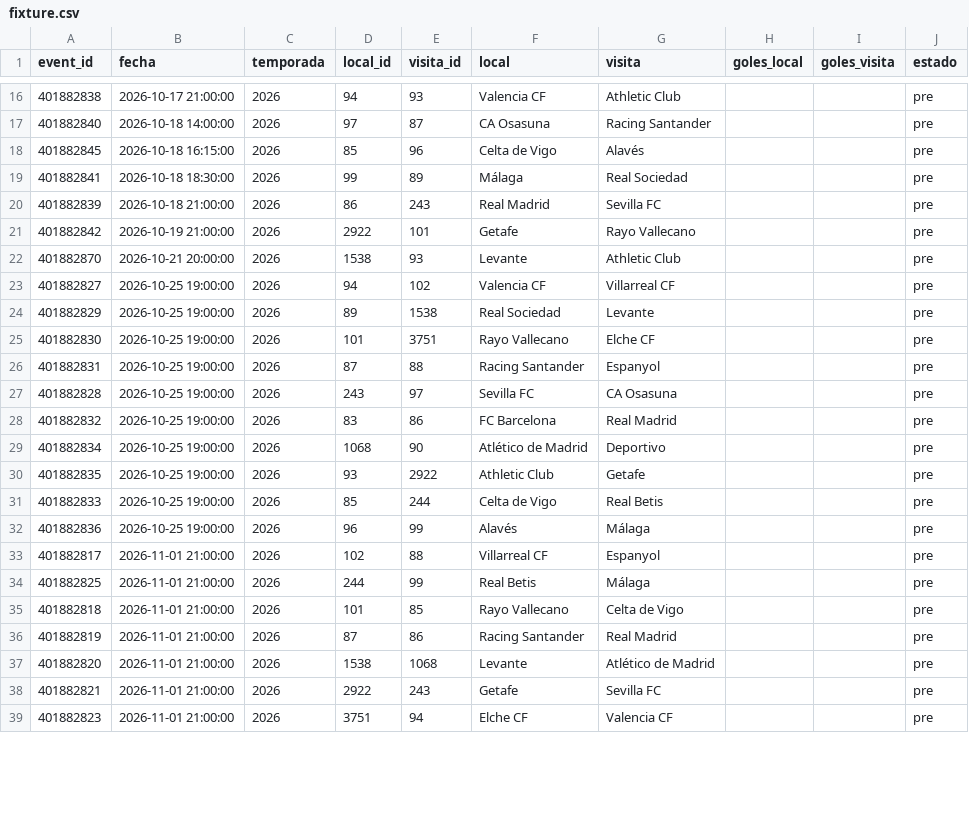
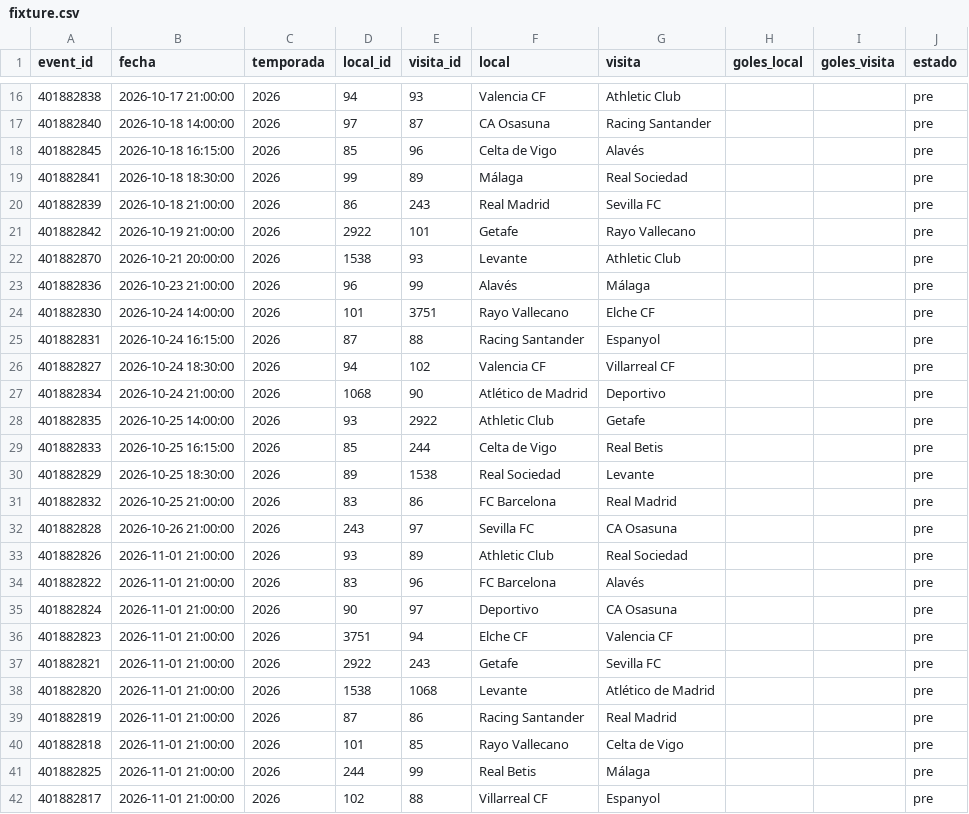
Before and after one commit to Pacortes2021/fifa-2026-hybrid-forecast, a CSV file: esp/data/fixture.csv, drawn as a sheet; only a part is shown, gaps mark what is left out; the diff covers the shown part only.

```diff
--- a/esp/data/fixture.csv
+++ b/esp/data/fixture.csv
@@ -22,18 +22,21 @@ event_id,fecha,temporada,local_id,visita_id,local,visita,goles_local,goles_visit
 401882870,2026-10-21 20:00:00,2026,1538,93,Levante,Athletic Club,,,pre
-401882827,2026-10-25 19:00:00,2026,94,102,Valencia CF,Villarreal CF,,,pre
-401882829,2026-10-25 19:00:00,2026,89,1538,Real Sociedad,Levante,,,pre
-401882830,2026-10-25 19:00:00,2026,101,3751,Rayo Vallecano,Elche CF,,,pre
-401882831,2026-10-25 19:00:00,2026,87,88,Racing Santander,Espanyol,,,pre
-401882828,2026-10-25 19:00:00,2026,243,97,Sevilla FC,CA Osasuna,,,pre
-401882832,2026-10-25 19:00:00,2026,83,86,FC Barcelona,Real Madrid,,,pre
-401882834,2026-10-25 19:00:00,2026,1068,90,Atlético de Madrid,Deportivo,,,pre
-401882835,2026-10-25 19:00:00,2026,93,2922,Athletic Club,Getafe,,,pre
-401882833,2026-10-25 19:00:00,2026,85,244,Celta de Vigo,Real Betis,,,pre
-401882836,2026-10-25 19:00:00,2026,96,99,Alavés,Málaga,,,pre
+401882836,2026-10-23 21:00:00,2026,96,99,Alavés,Málaga,,,pre
+401882830,2026-10-24 14:00:00,2026,101,3751,Rayo Vallecano,Elche CF,,,pre
+401882831,2026-10-24 16:15:00,2026,87,88,Racing Santander,Espanyol,,,pre
+401882827,2026-10-24 18:30:00,2026,94,102,Valencia CF,Villarreal CF,,,pre
+401882834,2026-10-24 21:00:00,2026,1068,90,Atlético de Madrid,Deportivo,,,pre
+401882835,2026-10-25 14:00:00,2026,93,2922,Athletic Club,Getafe,,,pre
+401882833,2026-10-25 16:15:00,2026,85,244,Celta de Vigo,Real Betis,,,pre
+401882829,2026-10-25 18:30:00,2026,89,1538,Real Sociedad,Levante,,,pre
+401882832,2026-10-25 21:00:00,2026,83,86,FC Barcelona,Real Madrid,,,pre
+401882828,2026-10-26 21:00:00,2026,243,97,Sevilla FC,CA Osasuna,,,pre
+401882826,2026-11-01 21:00:00,2026,93,89,Athletic Club,Real Sociedad,,,pre
+401882822,2026-11-01 21:00:00,2026,83,96,FC Barcelona,Alavés,,,pre
+401882824,2026-11-01 21:00:00,2026,90,97,Deportivo,CA Osasuna,,,pre
+401882823,2026-11-01 21:00:00,2026,3751,94,Elche CF,Valencia CF,,,pre
+401882821,2026-11-01 21:00:00,2026,2922,243,Getafe,Sevilla FC,,,pre
+401882820,2026-11-01 21:00:00,2026,1538,1068,Levante,Atlético de Madrid,,,pre
+401882819,2026-11-01 21:00:00,2026,87,86,Racing Santander,Real Madrid,,,pre
+401882818,2026-11-01 21:00:00,2026,101,85,Rayo Vallecano,Celta de Vigo,,,pre
+401882825,2026-11-01 21:00:00,2026,244,99,Real Betis,Málaga,,,pre
 401882817,2026-11-01 21:00:00,2026,102,88,Villarreal CF,Espanyol,,,pre
-401882825,2026-11-01 21:00:00,2026,244,99,Real Betis,Málaga,,,pre
-401882818,2026-11-01 21:00:00,2026,101,85,Rayo Vallecano,Celta de Vigo,,,pre
-401882819,2026-11-01 21:00:00,2026,87,86,Racing Santander,Real Madrid,,,pre
-401882820,2026-11-01 21:00:00,2026,1538,1068,Levante,Atlético de Madrid,,,pre
-401882821,2026-11-01 21:00:00,2026,2922,243,Getafe,Sevilla FC,,,pre
-401882823,2026-11-01 21:00:00,2026,3751,94,Elche CF,Valencia CF,,,pre
```
Also changed, not shown: 8 moved rows elsewhere in this file, eng/data/fixture.csv, eng/data/partidos.csv.
